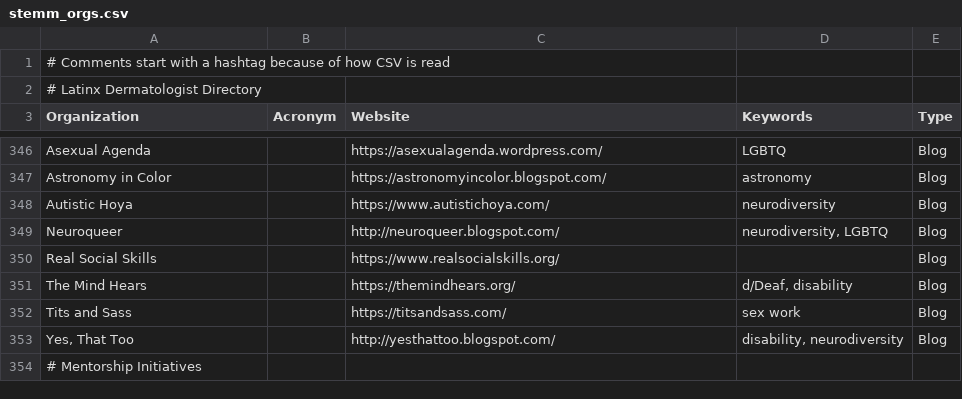
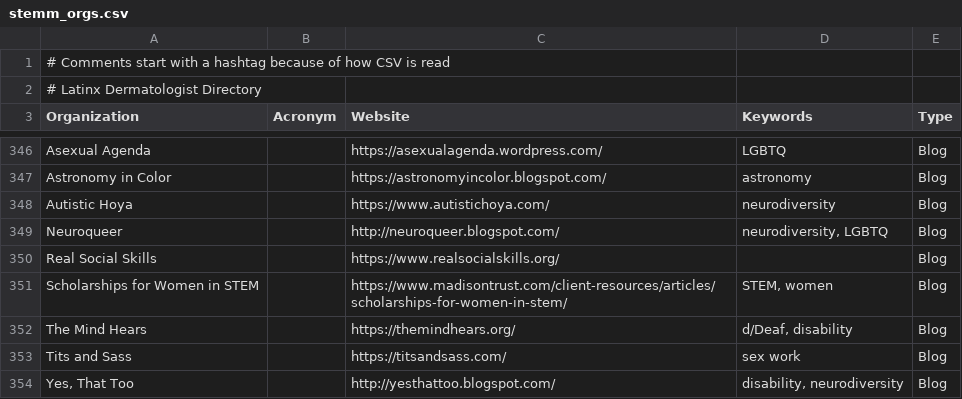
Before and after one commit to ThriveLifeline/thrive-lifeline, a CSV file: _site/stemm_orgs.csv, drawn as a sheet; only a part is shown, gaps mark what is left out; the shorter side is filled out with more unchanged rows; the diff names each change by its address in the sheet, - before the commit and + after, or states it on an @@ line.

Commit message:
added STEM resource

```diff
--- a/_site/stemm_orgs.csv
+++ b/_site/stemm_orgs.csv
+row 351: Scholarships for Women in STEM |  | https://www.madisontrust.com/client-resources/articles/scholarships-for-women-in-stem/ | STEM, women | Blog
```
Also changed, not shown: stemm_orgs.csv, 3 other files.
